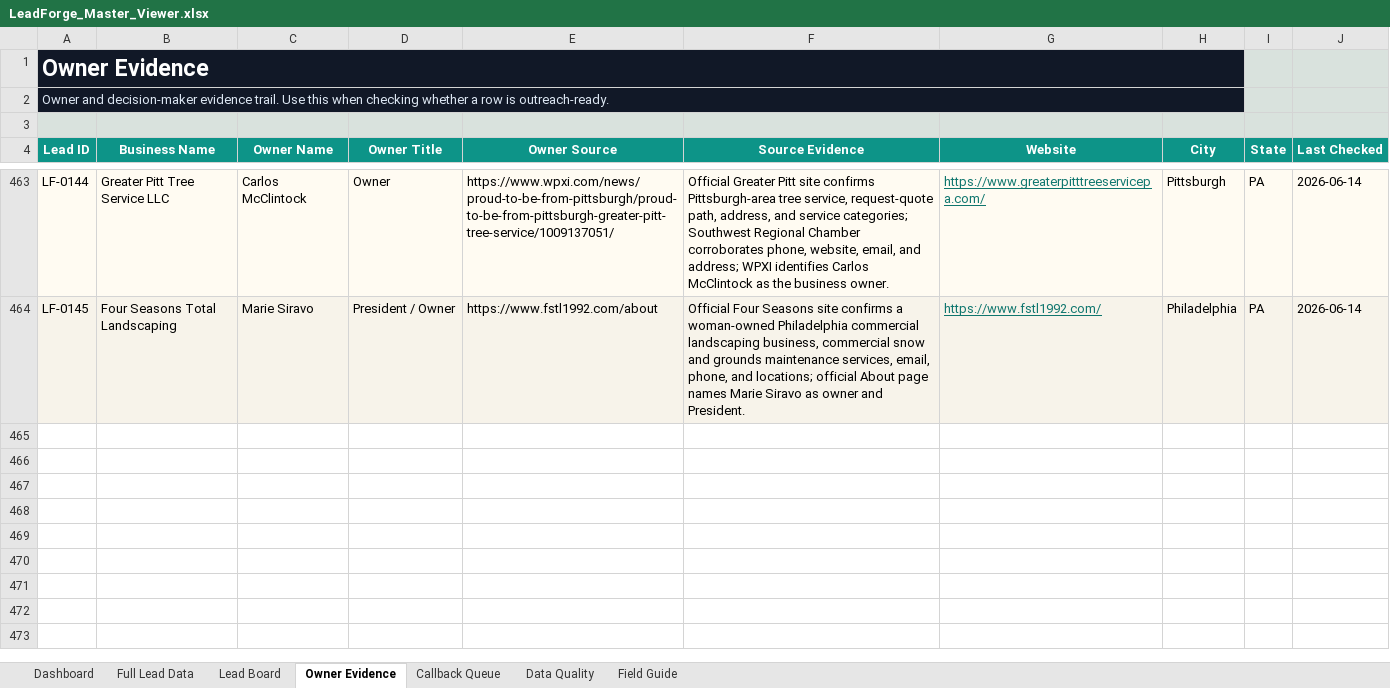
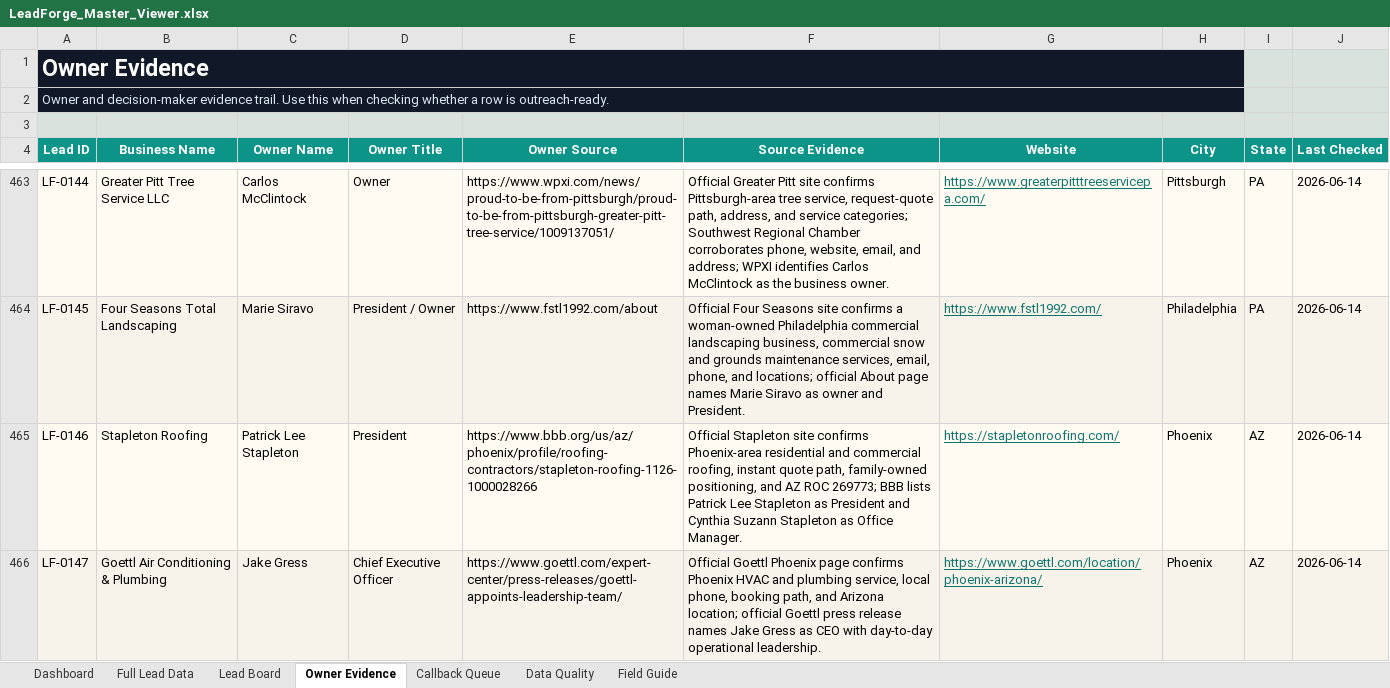
Before and after one commit to x0VIER/leadforge-reboot, an Excel workbook: LeadForge_Reboot/data/views/LeadForge_Master_Viewer.xlsx, sheet Owner Evidence, drawn as a sheet; only a part is shown, gaps mark what is left out; values as stored, in another font and other column widths than the file's, no borders; the diff names each change by its address in the sheet, - before the commit and + after, or states it on an @@ line.

Commit message:
Merge Phoenix roofing plumbing batch

```diff
--- a/LeadForge_Reboot/data/views/LeadForge_Master_Viewer.xlsx (sheet Owner Evidence)
+++ b/LeadForge_Reboot/data/views/LeadForge_Master_Viewer.xlsx (sheet Owner Evidence)
+row 465: LF-0146 | Stapleton Roofing | Patrick Lee Stapleton | President | https://www.bbb.org/us/az/phoenix/profile/roofing-contractors/stapleton-roofing-1126-1000028266 | Official Stapleton site confirms Phoenix-area residential and commercial roofing, instant quote path, family-owned positioning, and AZ ROC 269773; BBB lists Patrick Lee Stapleton as President and Cynthia Suzann Stapleton as Office Manager. | https://stapletonroofing.com/ | Phoenix | AZ | 2026-06-14
+row 466: LF-0147 | Goettl Air Conditioning & Plumbing | Jake Gress | Chief Executive Officer | https://www.goettl.com/expert-center/press-releases/goettl-appoints-leadership-team/ | Official Goettl Phoenix page confirms Phoenix HVAC and plumbing service, local phone, booking path, and Arizona location; official Goettl press release names Jake Gress as CEO with day-to-day operational leadership. | https://www.goettl.com/location/phoenix-arizona/ | Phoenix | AZ | 2026-06-14
```
Also changed, not shown: sheet Full Lead Data, sheet Lead Board, sheet Data Quality, sheet Dashboard, 17 other files.
